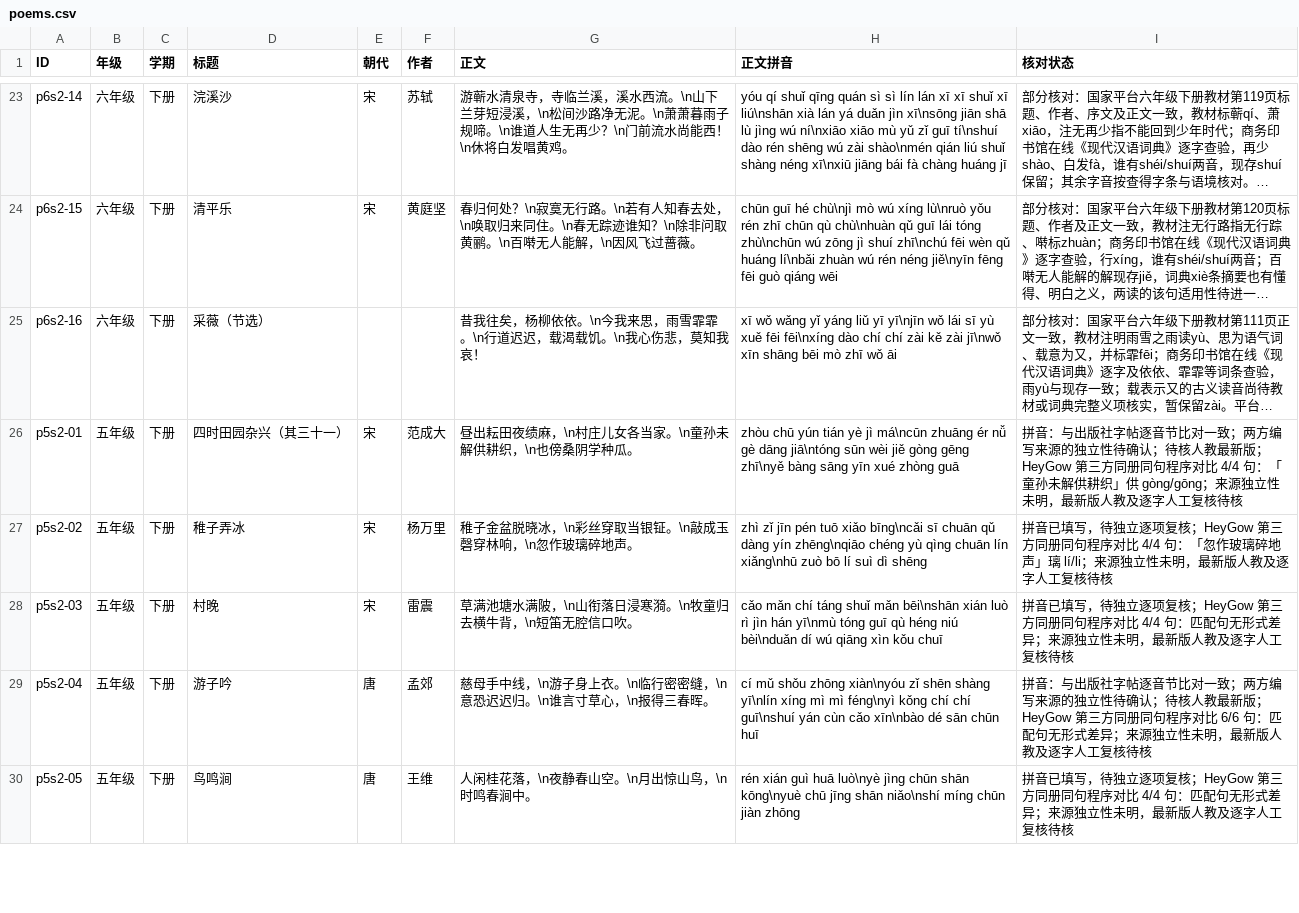
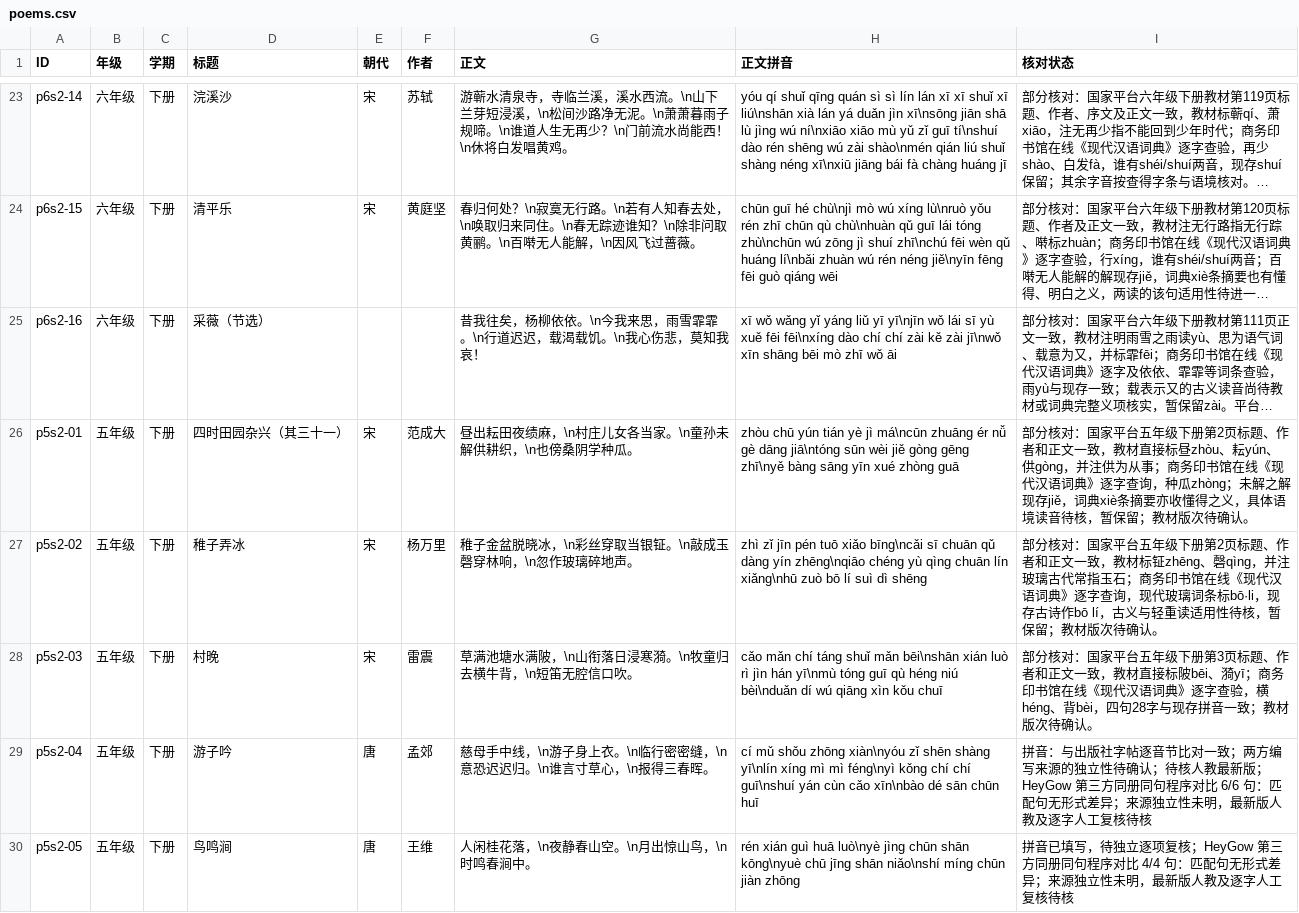
Before and after one commit to meta-learning-lab/rijiyuelei, a CSV file: dist/poems.csv, drawn as a sheet; only a part is shown, gaps mark what is left out; long unchanged cells end in …; the diff names each change by its address in the sheet, - before the commit and + after, or states it on an @@ line.

Commit message:
Review grade five opening poems

```diff
--- a/dist/poems.csv
+++ b/dist/poems.csv
-I26 (核对状态): 拼音：与出版社字帖逐音节比对一致；两方编写来源的独立性待确认；待核人教最新版；HeyGow 第三方同册同句程序对比 4/4 句：「童孙未解供耕织」供 gòng/gōng；来源独立性未明，最新版人教及逐字人工复核待核
+I26 (核对状态): 部分核对：国家平台五年级下册第2页标题、作者和正文一致，教材直接标昼zhòu、耘yún、供gòng，并注供为从事；商务印书馆在线《现代汉语词典》逐字查询，种瓜zhòng；未解之解现存jiě，词典xiè条摘要亦收懂得之义，具体语境读音待核，暂保留；教材版次待确认。
-I27 (核对状态): 拼音已填写，待独立逐项复核；HeyGow 第三方同册同句程序对比 4/4 句：「忽作玻璃碎地声」璃 lí/li；来源独立性未明，最新版人教及逐字人工复核待核
+I27 (核对状态): 部分核对：国家平台五年级下册第2页标题、作者和正文一致，教材标钲zhēng、磬qìng，并注玻璃古代常指玉石；商务印书馆在线《现代汉语词典》逐字查询，现代玻璃词条标bō·li，现存古诗作bō lí，古义与轻重读适用性待核，暂保留；教材版次待确认。
-I28 (核对状态): 拼音已填写，待独立逐项复核；HeyGow 第三方同册同句程序对比 4/4 句：匹配句无形式差异；来源独立性未明，最新版人教及逐字人工复核待核
+I28 (核对状态): 部分核对：国家平台五年级下册第3页标题、作者和正文一致，教材直接标陂bēi、漪yī；商务印书馆在线《现代汉语词典》逐字查验，横héng、背bèi，四句28字与现存拼音一致；教材版次待确认。
```
